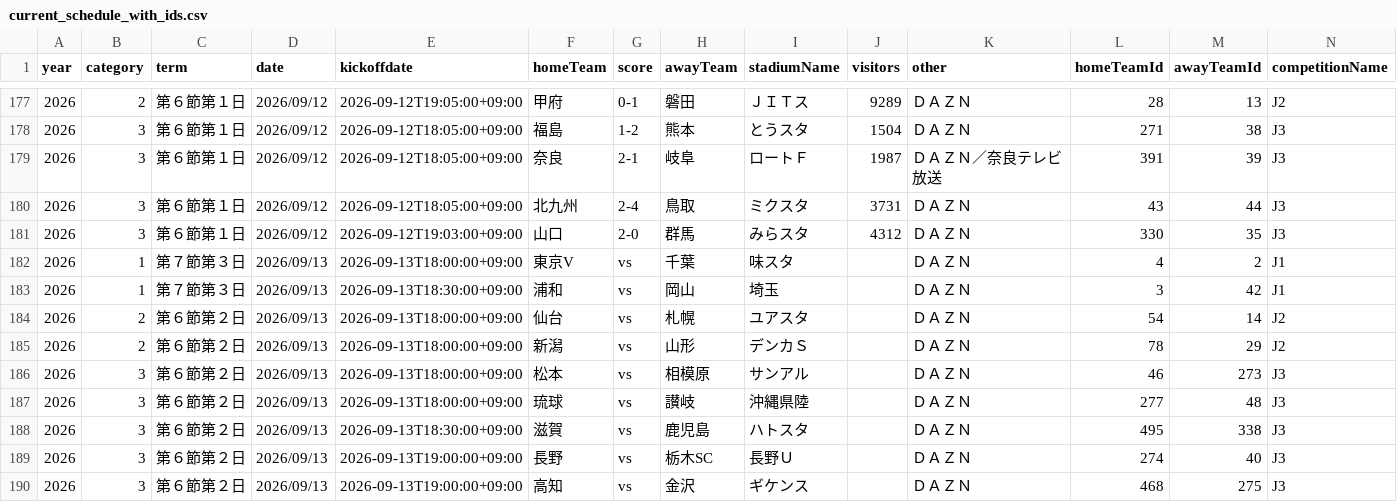
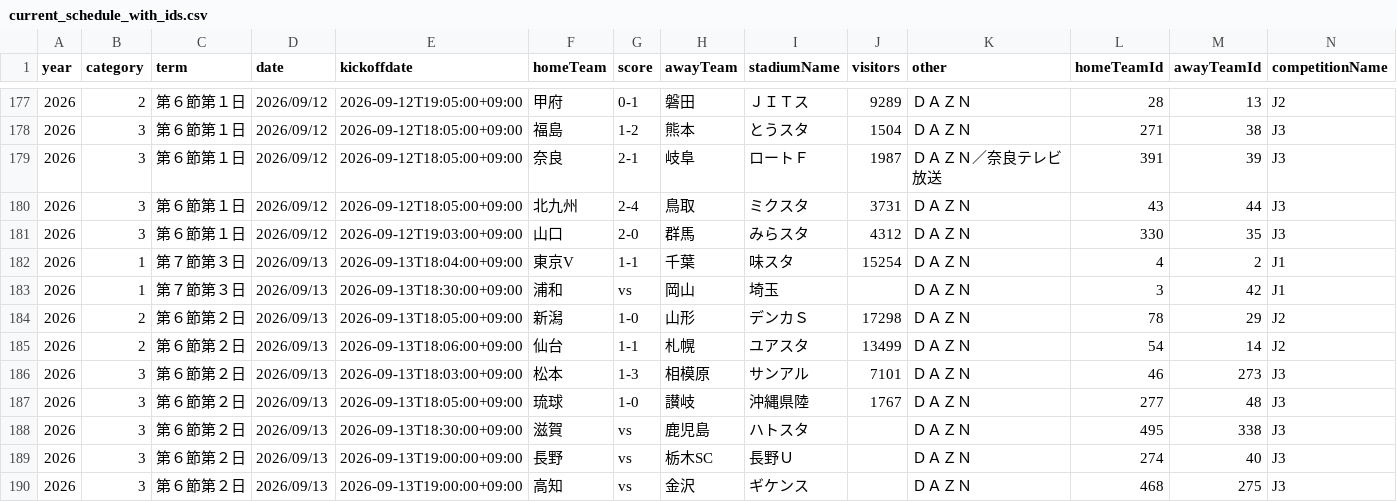
Before and after one commit to k-addtimes/jleague_open_data, a CSV file: processed/current_schedule_with_ids.csv, drawn as a sheet; only a part is shown, gaps mark what is left out; removed rows and columns are numbered as before the commit, all else as after; rows hold the shown columns only; the diff names each change by its address in the sheet, - before the commit and + after, or states it on an @@ line.

```diff
--- a/processed/current_schedule_with_ids.csv
+++ b/processed/current_schedule_with_ids.csv
-E182 (kickoffdate): 2026-09-13T18:00:00+09:00
+E182 (kickoffdate): 2026-09-13T18:04:00+09:00
-G182 (score): vs
+G182 (score): 1-1
-J182 (visitors): (empty)
+J182 (visitors): 15254
-row 184: 2026 | 2 | 第６節第２日 | 2026/09/13 | 2026-09-13T18:00:00+09:00 | 仙台 | vs | 札幌 | ユアスタ |  | ＤＡＺＮ | 54 | 14 | J2
-E184 (kickoffdate): 2026-09-13T18:00:00+09:00
+E184 (kickoffdate): 2026-09-13T18:05:00+09:00
-G184 (score): vs
+G184 (score): 1-0
-J184 (visitors): (empty)
+J184 (visitors): 17298
+row 185: 2026 | 2 | 第６節第２日 | 2026/09/13 | 2026-09-13T18:06:00+09:00 | 仙台 | 1-1 | 札幌 | ユアスタ | 13499 | ＤＡＺＮ | 54 | 14 | J2
-E186 (kickoffdate): 2026-09-13T18:00:00+09:00
+E186 (kickoffdate): 2026-09-13T18:03:00+09:00
-G186 (score): vs
+G186 (score): 1-3
-J186 (visitors): (empty)
+J186 (visitors): 7101
-E187 (kickoffdate): 2026-09-13T18:00:00+09:00
+E187 (kickoffdate): 2026-09-13T18:05:00+09:00
-G187 (score): vs
+G187 (score): 1-0
-J187 (visitors): (empty)
+J187 (visitors): 1767
```
